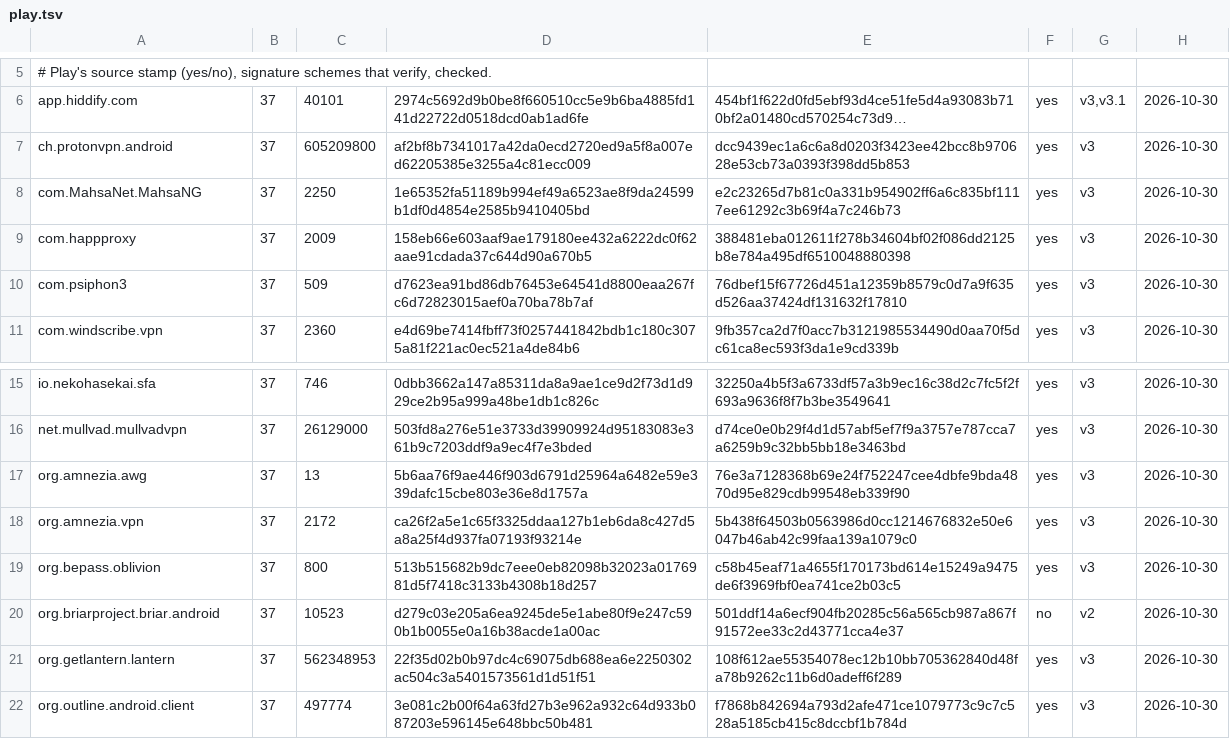
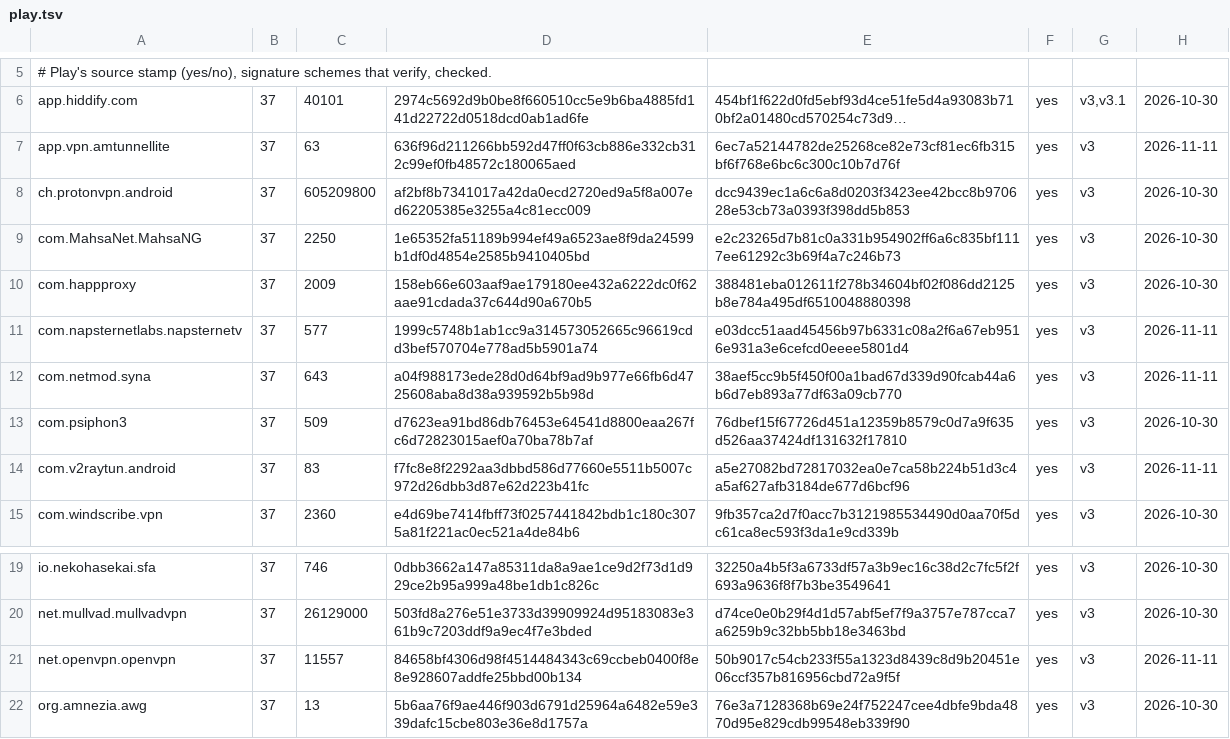
Before and after one commit to visadahyu/datapavan, a TSV file: data/app-signers/play.tsv, drawn as a sheet; only a part is shown, gaps mark what is left out; the shorter side is filled out with more unchanged rows; long unchanged cells end in …; the diff names each change by its address in the sheet, - before the commit and + after, or states it on an @@ line.

```diff
--- a/data/app-signers/play.tsv
+++ b/data/app-signers/play.tsv
+row 7: app.vpn.amtunnellite | 37 | 63 | 636f96d211266bb592d47ff0f63cb886e332cb312c99ef0fb48572c180065aed | 6ec7a52144782de25268ce82e73cf81ec6fb315bf6f768e6bc6c300c10b7d76f | yes | v3 | 2026-11-11
+row 11: com.napsternetlabs.napsternetv | 37 | 577 | 1999c5748b1ab1cc9a314573052665c96619cdd3bef570704e778ad5b5901a74 | e03dcc51aad45456b97b6331c08a2f6a67eb9516e931a3e6cefcd0eeee5801d4 | yes | v3 | 2026-11-11
+row 12: com.netmod.syna | 37 | 643 | a04f988173ede28d0d64bf9ad9b977e66fb6d4725608aba8d38a939592b5b98d | 38aef5cc9b5f450f00a1bad67d339d90fcab44a6b6d7eb893a77df63a09cb770 | yes | v3 | 2026-11-11
+row 14: com.v2raytun.android | 37 | 83 | f7fc8e8f2292aa3dbbd586d77660e5511b5007c972d26dbb3d87e62d223b41fc | a5e27082bd72817032ea0e7ca58b224b51d3c4a5af627afb3184de677d6bcf96 | yes | v3 | 2026-11-11
+row 21: net.openvpn.openvpn | 37 | 11557 | 84658bf4306d98f4514484343c69ccbeb0400f8e8e928607addfe25bbd00b134 | 50b9017c54cb233f55a1323d8439c8d9b20451e06ccf357b816956cbd72a9f5f | yes | v3 | 2026-11-11
```
Also changed, not shown: data/app-signers/apps.tsv, data/app-signers/signers.tsv, 2 other files.
